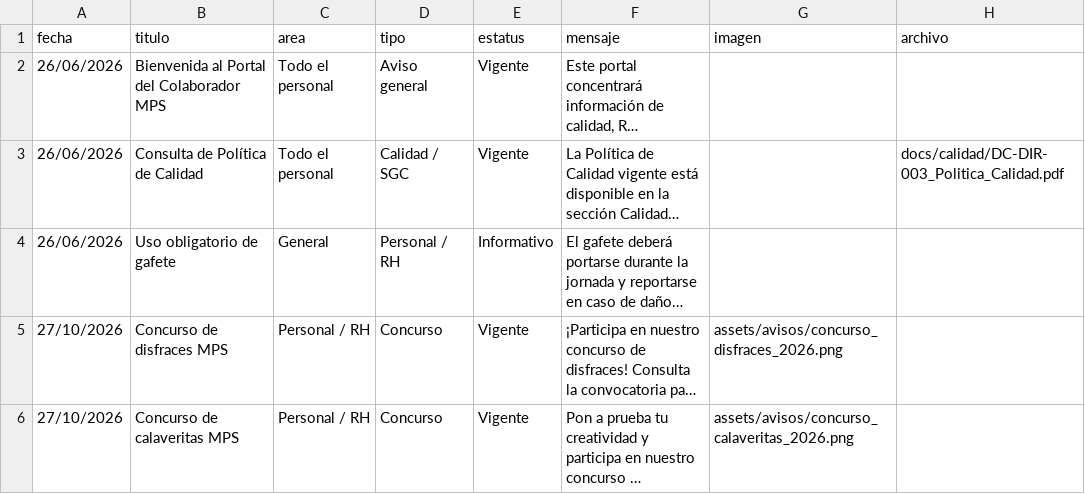
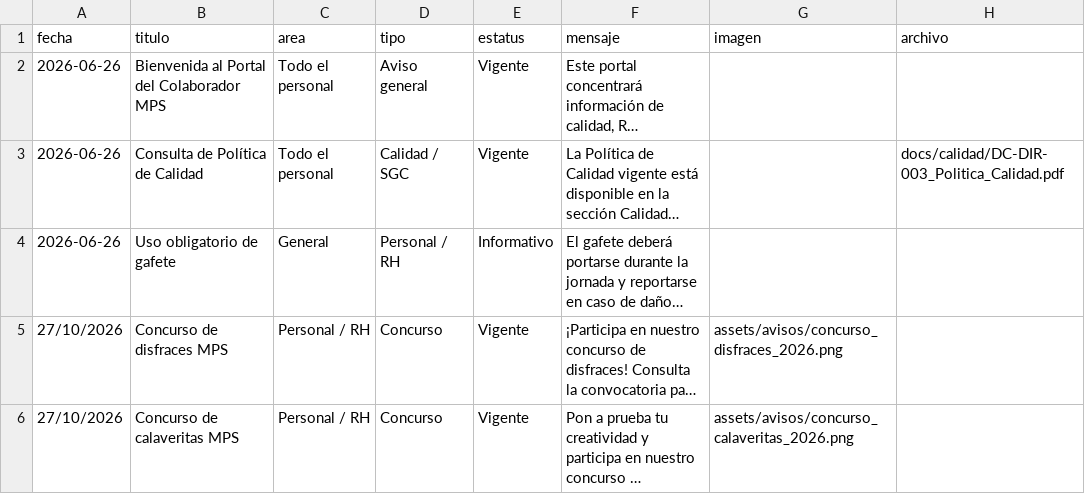
Before and after one commit to SGCMetal/Portal-Colaborador-Metal-Plating, a CSV file: data/comunicados.csv, drawn as a sheet; long unchanged cells end in …; the diff names each change by its address in the sheet, - before the commit and + after, or states it on an @@ line.

```diff
--- a/data/comunicados.csv
+++ b/data/comunicados.csv
-A2:A4 (fecha): 26/06/2026
+A2:A4 (fecha): 2026-06-26
```
Also changed, not shown: 17 other files.
